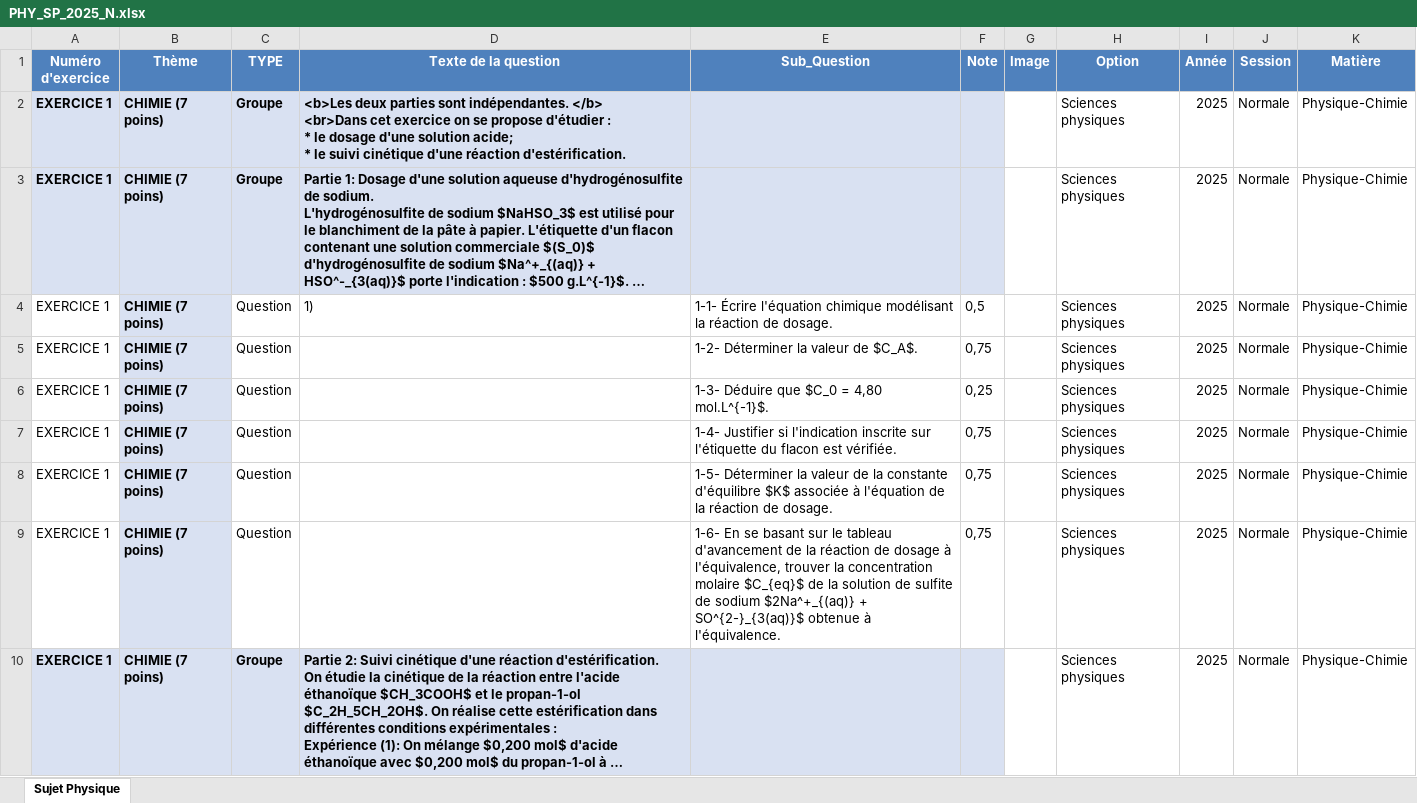
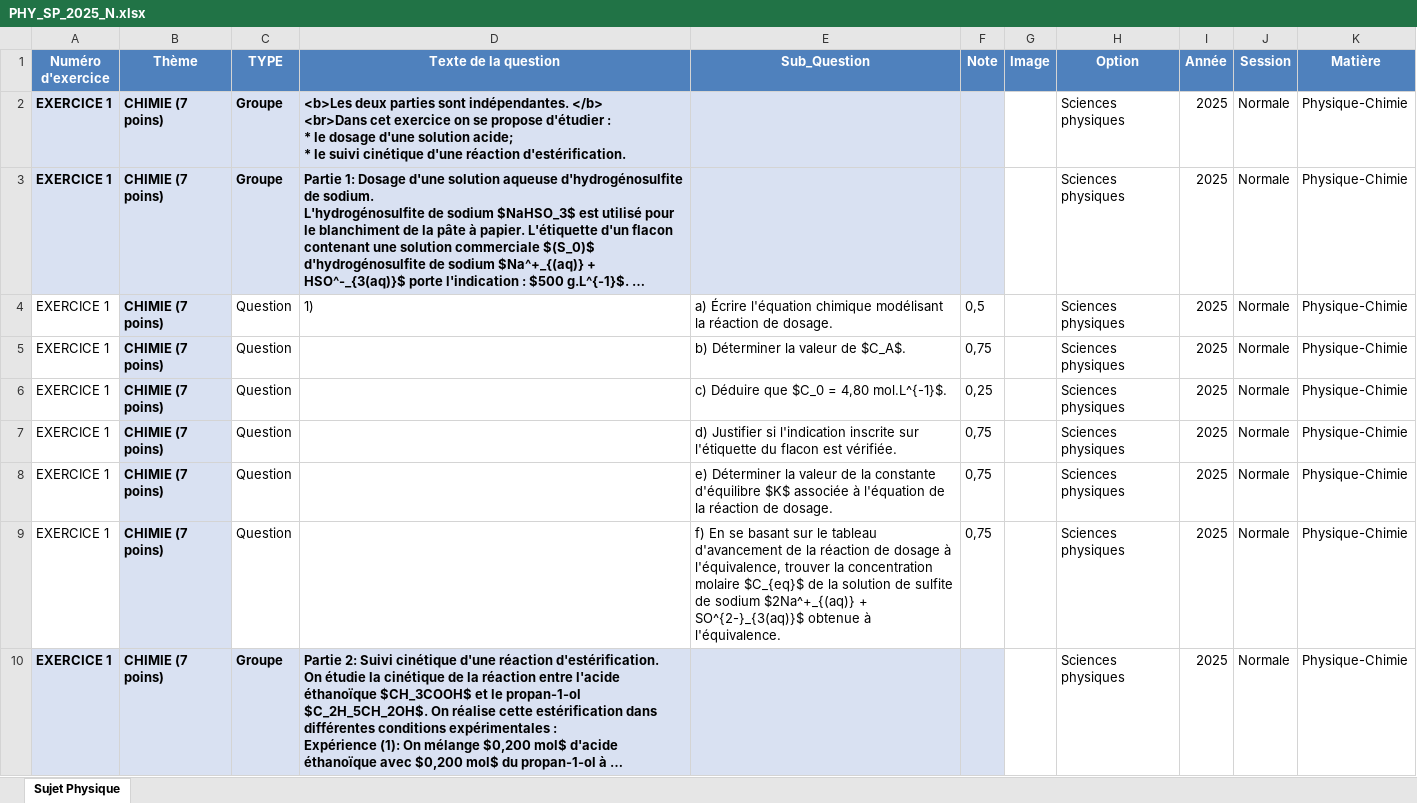
Before and after one commit to moulaycherif/BAC_SP_PREPA, an Excel workbook: PHY_SP_2025_N.xlsx, sheet Sujet Physique, drawn as a sheet; only a part is shown; long unchanged cells end in …; values as stored, in another font and other column widths than the file's, no borders; the diff covers the shown part only; the diff names each change by its address in the sheet, - before the commit and + after, or states it on an @@ line.

Commit message:
Premier commit

```diff
--- a/PHY_SP_2025_N.xlsx (sheet Sujet Physique)
+++ b/PHY_SP_2025_N.xlsx (sheet Sujet Physique)
-E4 (Sub_Question): 1-1- Écrire l'équation…
+E4 (Sub_Question): a) Écrire l'équation…
-E5 (Sub_Question): 1-2- Déterminer la valeur de $C_A$.
+E5 (Sub_Question): b) Déterminer la valeur de $C_A$.
-E6 (Sub_Question): 1-3- Déduire que $C_0 = 4,80 mol.L^{-1}$.
+E6 (Sub_Question): c) Déduire que $C_0 = 4,80 mol.L^{-1}$.
-E7 (Sub_Question): 1-4- Justifier si…
+E7 (Sub_Question): d) Justifier si…
-E8 (Sub_Question): 1-5- Déterminer la…
+E8 (Sub_Question): e) Déterminer la…
-E9 (Sub_Question): 1-6- En se…
+E9 (Sub_Question): f) En se…
```
Also changed, not shown: 35 edited cells elsewhere in this sheet.
